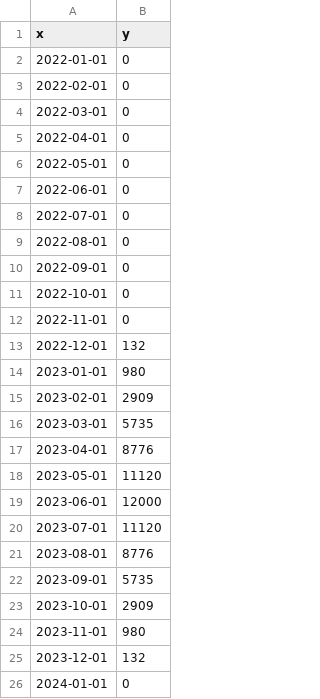
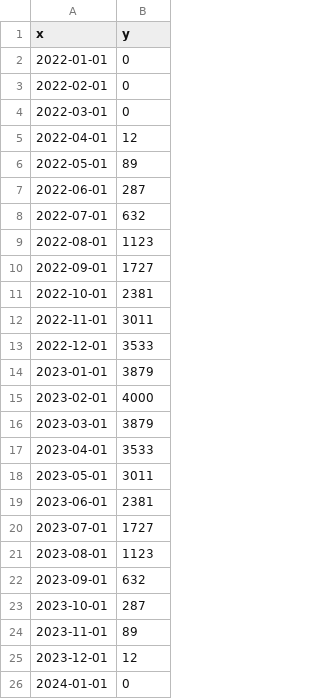
Before and after one commit to feliceferri/CodeSnippets, a CSV file: python/sine_exp3.py.csv, drawn as a sheet.

```diff
--- a/python/sine_exp3.py.csv
+++ b/python/sine_exp3.py.csv
@@ -4,23 +4,23 @@ x,y
 2022-03-01,0
-2022-04-01,0
-2022-05-01,0
-2022-06-01,0
-2022-07-01,0
-2022-08-01,0
-2022-09-01,0
-2022-10-01,0
-2022-11-01,0
-2022-12-01,132
-2023-01-01,980
-2023-02-01,2909
-2023-03-01,5735
-2023-04-01,8776
-2023-05-01,11120
-2023-06-01,12000
-2023-07-01,11120
-2023-08-01,8776
-2023-09-01,5735
-2023-10-01,2909
-2023-11-01,980
-2023-12-01,132
+2022-04-01,12
+2022-05-01,89
+2022-06-01,287
+2022-07-01,632
+2022-08-01,1123
+2022-09-01,1727
+2022-10-01,2381
+2022-11-01,3011
+2022-12-01,3533
+2023-01-01,3879
+2023-02-01,4000
+2023-03-01,3879
+2023-04-01,3533
+2023-05-01,3011
+2023-06-01,2381
+2023-07-01,1727
+2023-08-01,1123
+2023-09-01,632
+2023-10-01,287
+2023-11-01,89
+2023-12-01,12
 2024-01-01,0
```
Also changed, not shown: 2 other files.
